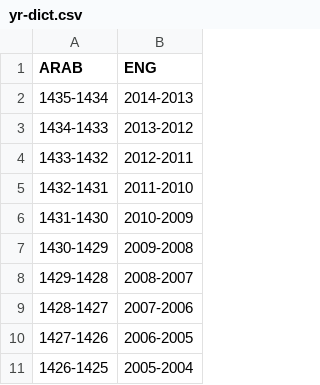
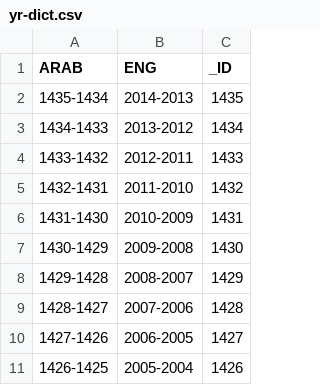
Before and after one commit to tesorieror/KAUParser, a CSV file: KAUParser/input/yr-dict.csv, drawn as a sheet; the diff names each change by its address in the sheet, - before the commit and + after, or states it on an @@ line.

```diff
--- a/KAUParser/input/yr-dict.csv
+++ b/KAUParser/input/yr-dict.csv
+column C (_ID), rows 2-11: 1435 | 1434 | 1433 | 1432 | 1431 | 1430 | 1429 | 1428 | 1427 | 1426
```
Also changed, not shown: 50 other files.
